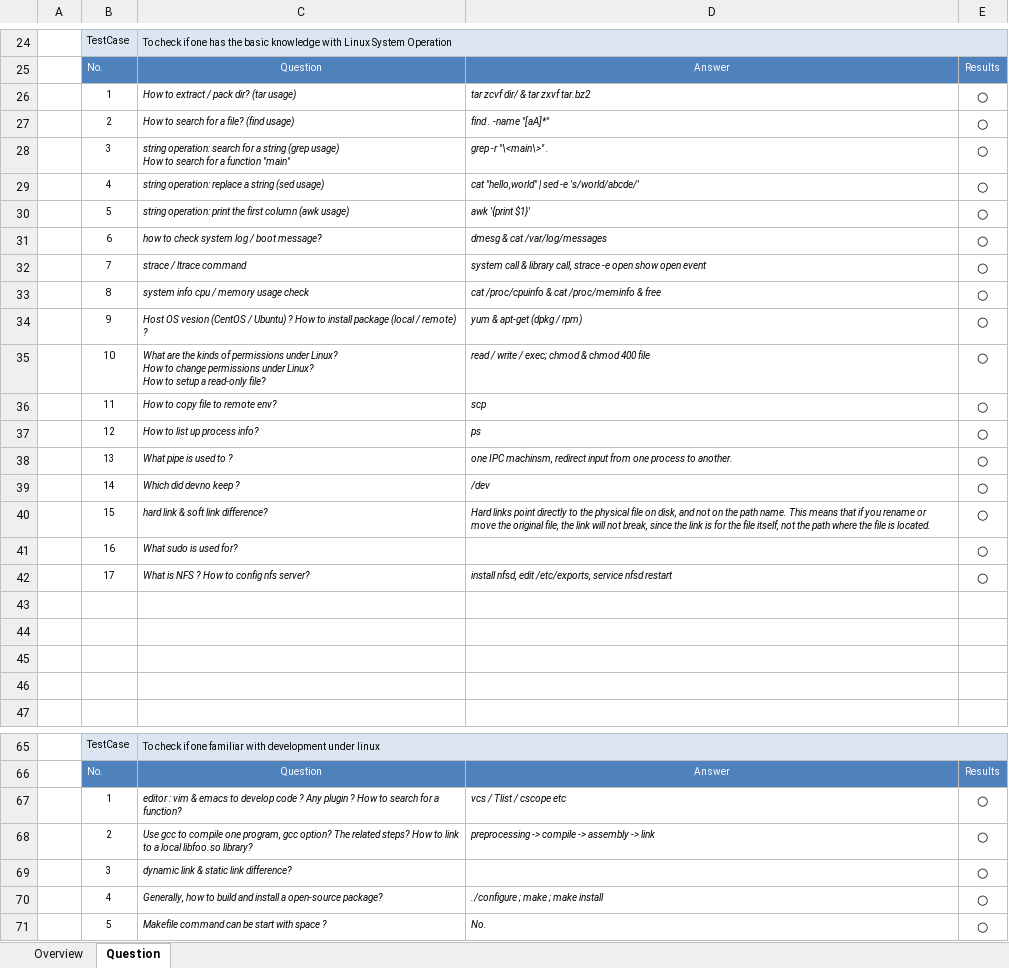
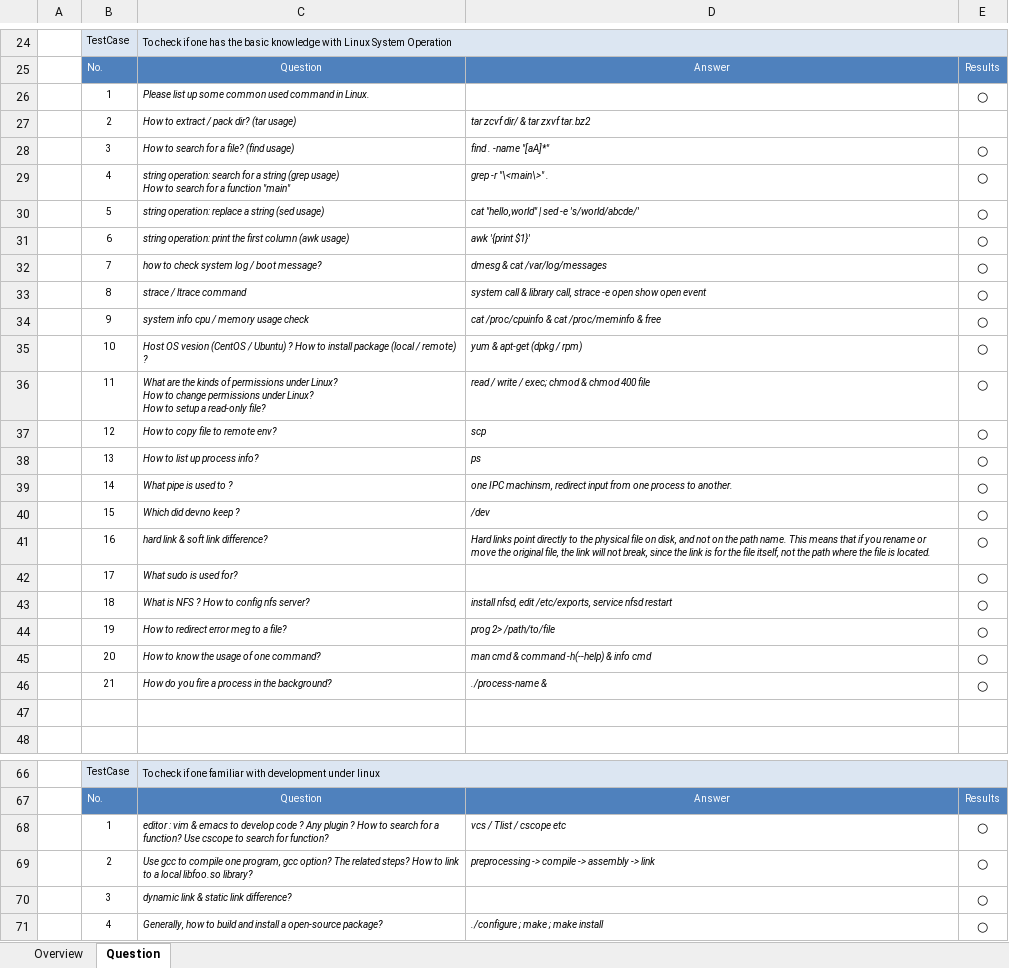
Before and after one commit to robertsong2000/code, an Excel workbook: doc/interview.xlsx, sheet Question, drawn as a sheet; only a part is shown, gaps mark what is left out; the shorter side is filled out with more unchanged rows; values as stored, in another font and other column widths than the file's, no borders; addresses are those after the commit; the diff covers the shown part only; the diff names each change by its address in the sheet, - before the commit and + after, or states it on an @@ line.

```diff
--- a/doc/interview.xlsx (sheet Question)
+++ b/doc/interview.xlsx (sheet Question)
-C26: How to extract / pack dir? (tar usage)
+C26: Please list up some common used command in Linux.
-D26: tar zcvf dir/ & tar zxvf tar.bz2
+D26: (empty)
+row 27:  | 2 | How to extract / pack dir? (tar usage) | tar zcvf dir/ & tar zxvf tar.bz2
-B28: 2
+B28: 3
-B29: 3
+B29: 4
-B30: 4
+B30: 5
-B31: 5
+B31: 6
-B32: 6
+B32: 7
-B33: 7
+B33: 8
-B34: 8
+B34: 9
-B35: 9
+B35: 10
-B36: 10
+B36: 11
-B37: 11
+B37: 12
-B38: 12
+B38: 13
-B39: 13
+B39: 14
-B40: 14
+B40: 15
-B41: 15
+B41: 16
-B42: 16
+B42: 17
-B43: 17
+B43: 18
-row 44: (empty)
+row 44:  | 19 | How to redirect error meg to a file? | prog 2> /path/to/file | ○
-row 45: (empty)
+row 45:  | 20 | How to know the usage of one command? | man cmd & command -h(--help) & info cmd | ○
-row 46: (empty)
+row 46:  | 21 | How do you fire a process in the background? | ./process-name & | ○
-C68: …a function?
+C68: …a function? Use cscope to search for function?
```
Also changed, not shown: 6 added rows and 16 edited cells elsewhere in this sheet, formulas that keep their value.
